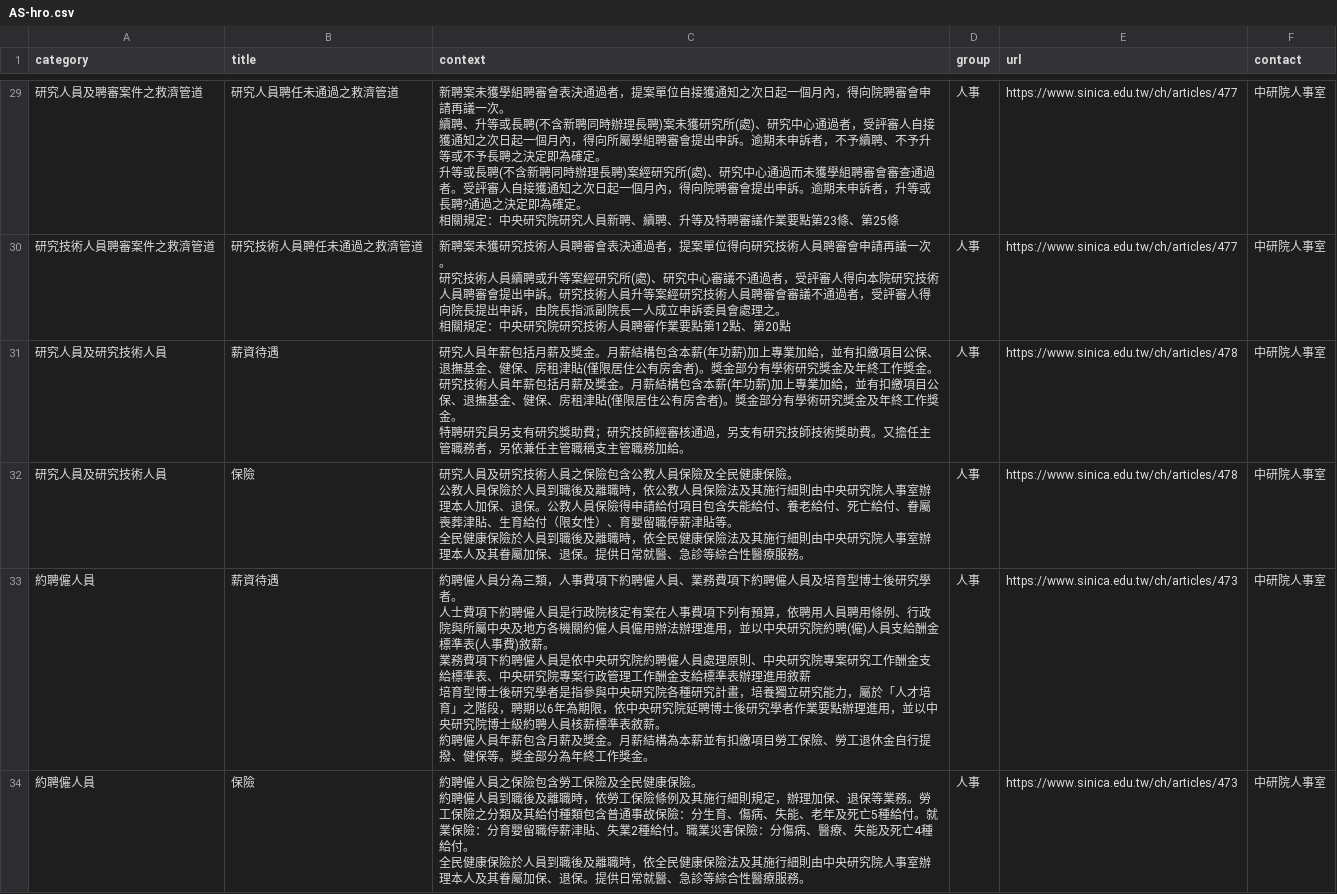
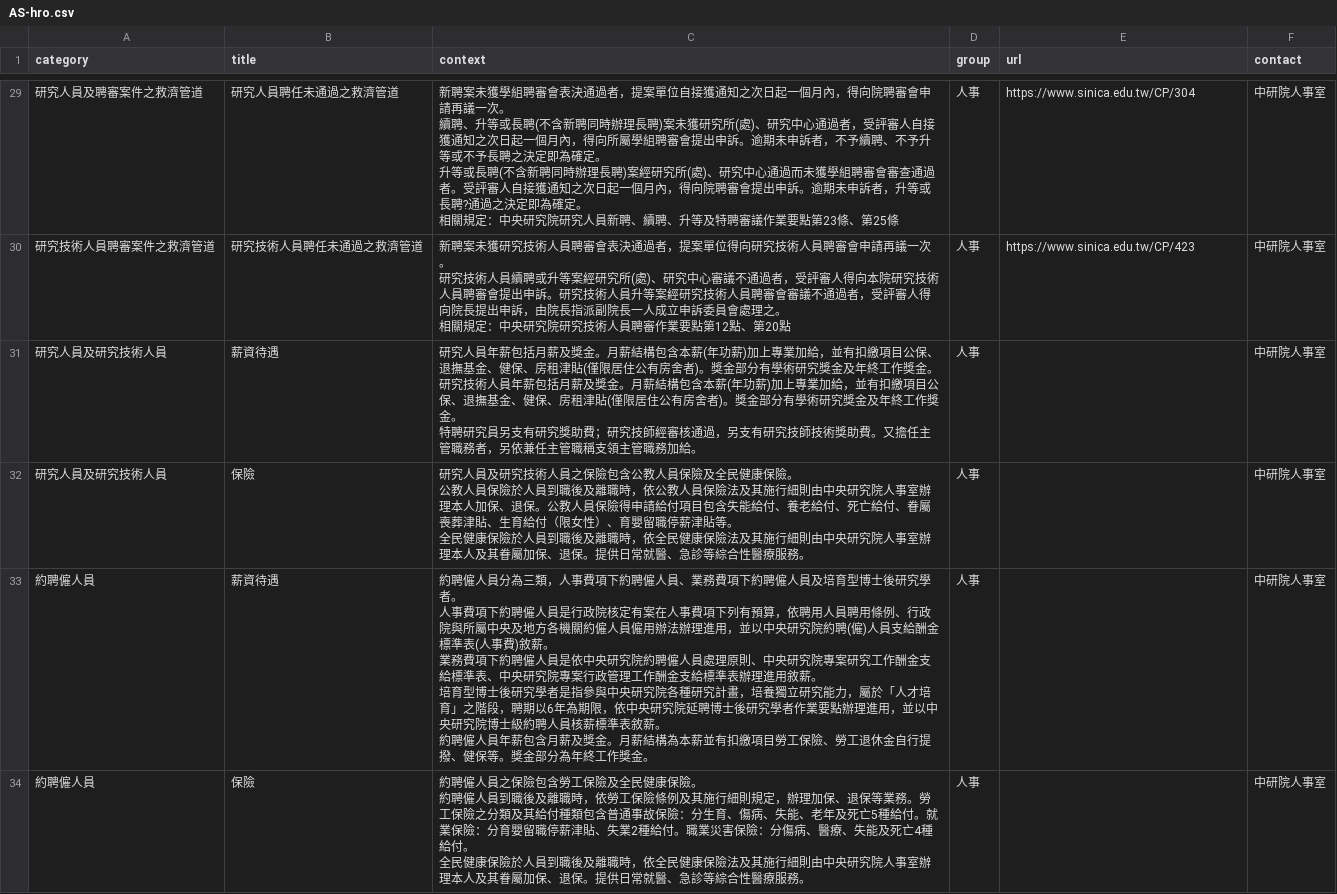
Before and after one commit to chungdaw/AS-FAQ-PREVIEW, a CSV file: source/AS-hro.csv, drawn as a sheet; only a part is shown, gaps mark what is left out; the diff covers the shown part only.

```diff
--- a/source/AS-hro.csv
+++ b/source/AS-hro.csv
@@ -156,36 +156,36 @@ category,title,context,group,url,contact
-研究人員及聘審案件之救濟管道,研究人員聘任未通過之救濟管道,"新聘案未獲學組聘審會表決通過者，提案單位自接獲通知之次日起一個月內，得向院聘審會申請再議一次。
-
-續聘、升等或長聘(不含新聘同時辦理長聘)案未獲研究所(處)、研究中心通過者，受評審人自接獲通知之次日起一個月內，得向所屬學組聘審會提出申訴。逾期未申訴者，不予續聘、不予升等或不予長聘之決定即為確定。
-
-升等或長聘(不含新聘同時辦理長聘)案經研究所(處)、研究中心通過而未獲學組聘審會審查通過者。受評審人自接獲通知之次日起一個月內，得向院聘審會提出申訴。逾期未申訴者，升等或長聘?通過之決定即為確定。
-
-相關規定：中央研究院研究人員新聘、續聘、升等及特聘審議作業要點第23條、第25條",人事,https://www.sinica.edu.tw/ch/articles/477,中研院人事室
-研究技術人員聘審案件之救濟管道,研究技術人員聘任未通過之救濟管道,"新聘案未獲研究技術人員聘審會表決通過者，提案單位得向研究技術人員聘審會申請再議一次。
-
-研究技術人員續聘或升等案經研究所(處)、研究中心審議不通過者，受評審人得向本院研究技術人員聘審會提出申訴。研究技術人員升等案經研究技術人員聘審會審議不通過者，受評審人得向院長提出申訴，由院長指派副院長一人成立申訴委員會處理之。
-
-相關規定：中央研究院研究技術人員聘審作業要點第12點、第20點",人事,https://www.sinica.edu.tw/ch/articles/477,中研院人事室
-研究人員及研究技術人員,薪資待遇,"研究人員年薪包括月薪及獎金。月薪結構包含本薪(年功薪)加上專業加給，並有扣繳項目公保、退撫基金、健保、房租津貼(僅限居住公有房舍者)。獎金部分有學術研究獎金及年終工作獎金。
-
-研究技術人員年薪包括月薪及獎金。月薪結構包含本薪(年功薪)加上專業加給，並有扣繳項目公保、退撫基金、健保、房租津貼(僅限居住公有房舍者)。獎金部分有學術研究獎金及年終工作獎金。
-
-特聘研究員另支有研究獎助費；研究技師經審核通過，另支有研究技師技術獎助費。又擔任主管職務者，另依兼任主管職稱支主管職務加給。",人事,https://www.sinica.edu.tw/ch/articles/478,中研院人事室
-研究人員及研究技術人員,保險,"研究人員及研究技術人員之保險包含公教人員保險及全民健康保險。
-
-公教人員保險於人員到職後及離職時，依公教人員保險法及其施行細則由中央研究院人事室辦理本人加保、退保。公教人員保險得申請給付項目包含失能給付、養老給付、死亡給付、眷屬喪葬津貼、生育給付（限女性）、育嬰留職停薪津貼等。
-
-全民健康保險於人員到職後及離職時，依全民健康保險法及其施行細則由中央研究院人事室辦理本人及其眷屬加保、退保。提供日常就醫、急診等綜合性醫療服務。",人事,https://www.sinica.edu.tw/ch/articles/478,中研院人事室
-約聘僱人員,薪資待遇,"約聘僱人員分為三類，人事費項下約聘僱人員、業務費項下約聘僱人員及培育型博士後研究學者。
-
-人士費項下約聘僱人員是行政院核定有案在人事費項下列有預算，依聘用人員聘用條例、行政院與所屬中央及地方各機關約僱人員僱用辦法辦理進用，並以中央研究院約聘(僱)人員支給酬金標準表(人事費)敘薪。
-
-業務費項下約聘僱人員是依中央研究院約聘僱人員處理原則、中央研究院專案研究工作酬金支給標準表、中央研究院專案行政管理工作酬金支給標準表辦理進用敘薪
-
-培育型博士後研究學者是指參與中央研究院各種研究計畫，培養獨立研究能力，屬於「人才培育」之階段，聘期以6年為期限，依中央研究院延聘博士後研究學者作業要點辦理進用，並以中央研究院博士級約聘人員核薪標準表敘薪。
-
-約聘僱人員年薪包含月薪及獎金。月薪結構為本薪並有扣繳項目勞工保險、勞工退休金自行提撥、健保等。獎金部分為年終工作獎金。",人事,https://www.sinica.edu.tw/ch/articles/473,中研院人事室
-約聘僱人員,保險,"約聘僱人員之保險包含勞工保險及全民健康保險。
-
-約聘僱人員到職後及離職時，依勞工保險條例及其施行細則規定，辦理加保、退保等業務。勞工保險之分類及其給付種類包含普通事故保險：分生育、傷病、失能、老年及死亡5種給付。就業保險：分育嬰留職停薪津貼、失業2種給付。職業災害保險：分傷病、醫療、失能及死亡4種給付。
-
-全民健康保險於人員到職後及離職時，依全民健康保險法及其施行細則由中央研究院人事室辦理本人及其眷屬加保、退保。提供日常就醫、急診等綜合性醫療服務。",人事,https://www.sinica.edu.tw/ch/articles/473,中研院人事室
+研究人員及聘審案件之救濟管道,研究人員聘任未通過之救濟管道,"新聘案未獲學組聘審會表決通過者，提案單位自接獲通知之次日起一個月內，得向院聘審會申請再議一次。
+
+續聘、升等或長聘(不含新聘同時辦理長聘)案未獲研究所(處)、研究中心通過者，受評審人自接獲通知之次日起一個月內，得向所屬學組聘審會提出申訴。逾期未申訴者，不予續聘、不予升等或不予長聘之決定即為確定。
+
+升等或長聘(不含新聘同時辦理長聘)案經研究所(處)、研究中心通過而未獲學組聘審會審查通過者。受評審人自接獲通知之次日起一個月內，得向院聘審會提出申訴。逾期未申訴者，升等或長聘?通過之決定即為確定。
+
+相關規定：中央研究院研究人員新聘、續聘、升等及特聘審議作業要點第23條、第25條",人事,https://www.sinica.edu.tw/CP/304,中研院人事室
+研究技術人員聘審案件之救濟管道,研究技術人員聘任未通過之救濟管道,"新聘案未獲研究技術人員聘審會表決通過者，提案單位得向研究技術人員聘審會申請再議一次。
+
+研究技術人員續聘或升等案經研究所(處)、研究中心審議不通過者，受評審人得向本院研究技術人員聘審會提出申訴。研究技術人員升等案經研究技術人員聘審會審議不通過者，受評審人得向院長提出申訴，由院長指派副院長一人成立申訴委員會處理之。
+
+相關規定：中央研究院研究技術人員聘審作業要點第12點、第20點",人事,https://www.sinica.edu.tw/CP/423,中研院人事室
+研究人員及研究技術人員,薪資待遇,"研究人員年薪包括月薪及獎金。月薪結構包含本薪(年功薪)加上專業加給，並有扣繳項目公保、退撫基金、健保、房租津貼(僅限居住公有房舍者)。獎金部分有學術研究獎金及年終工作獎金。
+
+研究技術人員年薪包括月薪及獎金。月薪結構包含本薪(年功薪)加上專業加給，並有扣繳項目公保、退撫基金、健保、房租津貼(僅限居住公有房舍者)。獎金部分有學術研究獎金及年終工作獎金。
+
+特聘研究員另支有研究獎助費；研究技師經審核通過，另支有研究技師技術獎助費。又擔任主管職務者，另依兼任主管職稱支領主管職務加給。",人事,,中研院人事室
+研究人員及研究技術人員,保險,"研究人員及研究技術人員之保險包含公教人員保險及全民健康保險。
+
+公教人員保險於人員到職後及離職時，依公教人員保險法及其施行細則由中央研究院人事室辦理本人加保、退保。公教人員保險得申請給付項目包含失能給付、養老給付、死亡給付、眷屬喪葬津貼、生育給付（限女性）、育嬰留職停薪津貼等。
+
+全民健康保險於人員到職後及離職時，依全民健康保險法及其施行細則由中央研究院人事室辦理本人及其眷屬加保、退保。提供日常就醫、急診等綜合性醫療服務。",人事,,中研院人事室
+約聘僱人員,薪資待遇,"約聘僱人員分為三類，人事費項下約聘僱人員、業務費項下約聘僱人員及培育型博士後研究學者。
+
+人事費項下約聘僱人員是行政院核定有案在人事費項下列有預算，依聘用人員聘用條例、行政院與所屬中央及地方各機關約僱人員僱用辦法辦理進用，並以中央研究院約聘(僱)人員支給酬金標準表(人事費)敘薪。
+
+業務費項下約聘僱人員是依中央研究院約聘僱人員處理原則、中央研究院專案研究工作酬金支給標準表、中央研究院專案行政管理工作酬金支給標準表辦理進用敘薪。
+
+培育型博士後研究學者是指參與中央研究院各種研究計畫，培養獨立研究能力，屬於「人才培育」之階段，聘期以6年為期限，依中央研究院延聘博士後研究學者作業要點辦理進用，並以中央研究院博士級約聘人員核薪標準表敘薪。
+
+約聘僱人員年薪包含月薪及獎金。月薪結構為本薪並有扣繳項目勞工保險、勞工退休金自行提撥、健保等。獎金部分為年終工作獎金。",人事,,中研院人事室
+約聘僱人員,保險,"約聘僱人員之保險包含勞工保險及全民健康保險。
+
+約聘僱人員到職後及離職時，依勞工保險條例及其施行細則規定，辦理加保、退保等業務。勞工保險之分類及其給付種類包含普通事故保險：分生育、傷病、失能、老年及死亡5種給付。就業保險：分育嬰留職停薪津貼、失業2種給付。職業災害保險：分傷病、醫療、失能及死亡4種給付。
+
+全民健康保險於人員到職後及離職時，依全民健康保險法及其施行細則由中央研究院人事室辦理本人及其眷屬加保、退保。提供日常就醫、急診等綜合性醫療服務。",人事,,中研院人事室
```
Also changed, not shown: 28 edited cells elsewhere in this file, source/AS-general.csv, 2 other files.
